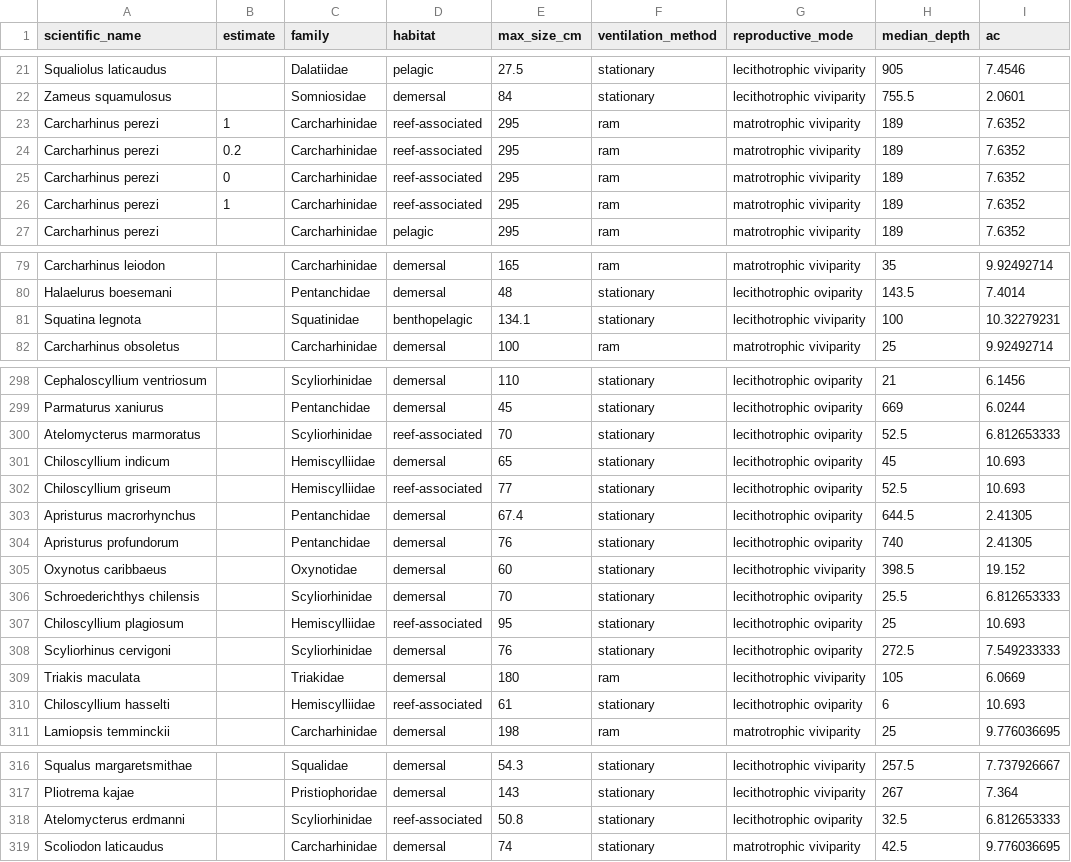
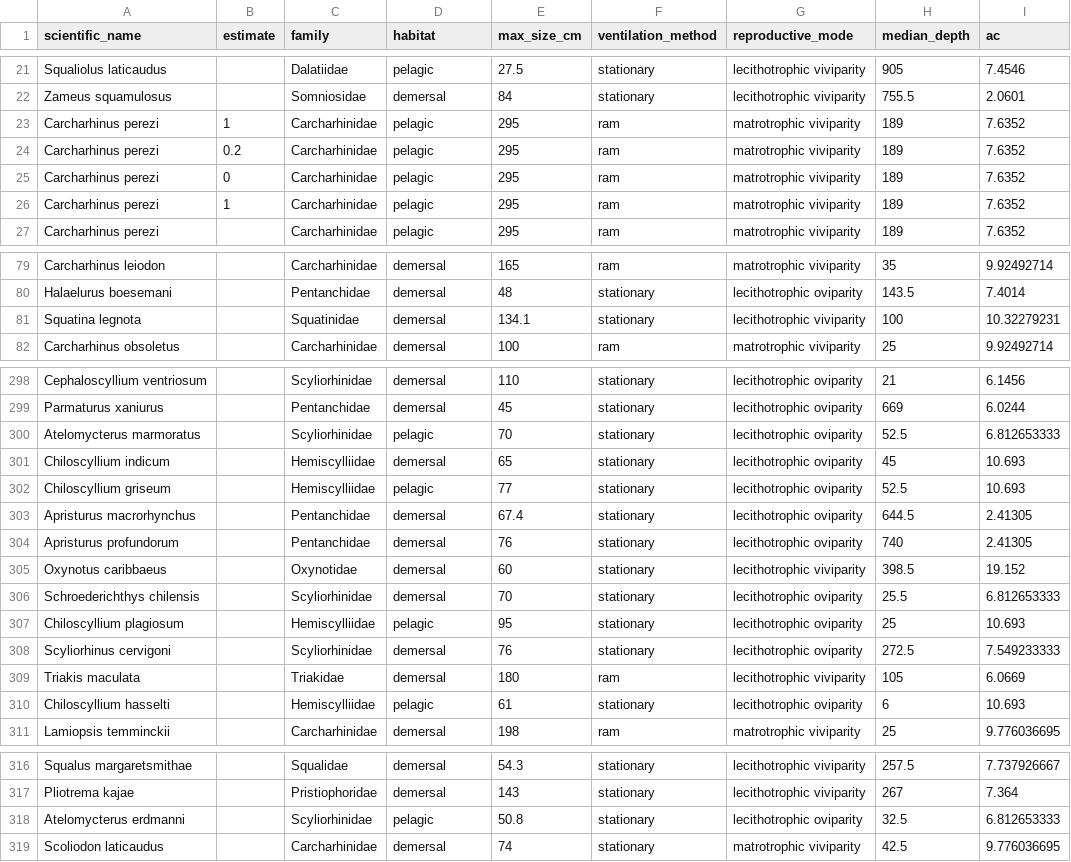
Before and after one commit to lmfeitos/elasmo-prm, a CSV file: data/predict_data_new_iucn.csv, drawn as a sheet; only a part is shown, gaps mark what is left out; the diff names each change by its address in the sheet, - before the commit and + after, or states it on an @@ line.

Commit message:
update random forest predictions

```diff
--- a/data/predict_data_new_iucn.csv
+++ b/data/predict_data_new_iucn.csv
-D23:D26 (habitat): reef-associated
+D23:D26 (habitat): pelagic
-D81 (habitat): benthopelagic
+D81 (habitat): demersal
-D300 (habitat): reef-associated
+D300 (habitat): pelagic
-D302 (habitat): reef-associated
+D302 (habitat): pelagic
-D307 (habitat): reef-associated
+D307 (habitat): pelagic
-D310 (habitat): reef-associated
+D310 (habitat): pelagic
-D318 (habitat): reef-associated
+D318 (habitat): pelagic
```
Also changed, not shown: 4 other files.
